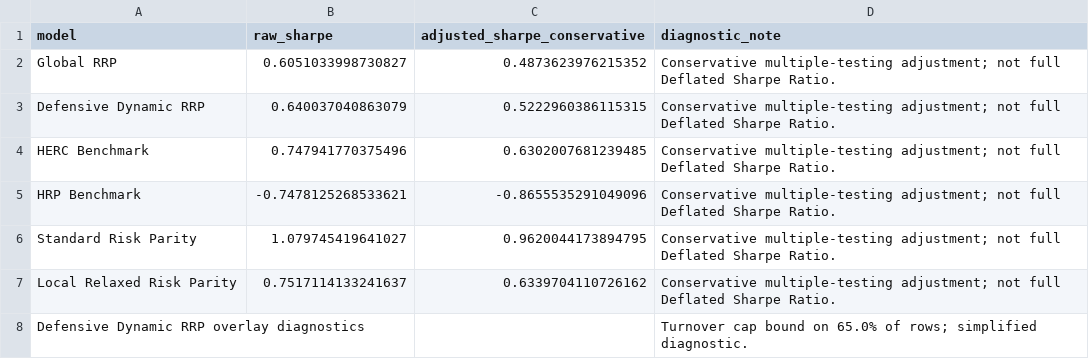
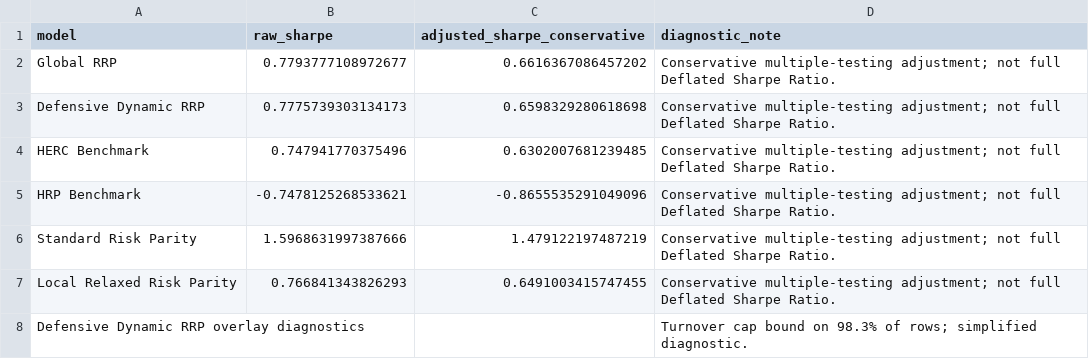
Before and after one commit to ericxuzhesheng/Relaxed-Risk-Parity-Research, a CSV file: results/tables/afml_diagnostics.csv, drawn as a sheet.

```diff
--- a/results/tables/afml_diagnostics.csv
+++ b/results/tables/afml_diagnostics.csv
@@ -1,8 +1,8 @@
 model,raw_sharpe,adjusted_sharpe_conservative,diagnostic_note
-Global RRP,0.6051033998730827,0.4873623976215352,Conservative multiple-testing adjustment; not full Deflated Sharpe Ratio.
-Defensive Dynamic RRP,0.640037040863079,0.5222960386115315,Conservative multiple-testing adjustment; not full Deflated Sharpe Ratio.
+Global RRP,0.7793777108972677,0.6616367086457202,Conservative multiple-testing adjustment; not full Deflated Sharpe Ratio.
+Defensive Dynamic RRP,0.7775739303134173,0.6598329280618698,Conservative multiple-testing adjustment; not full Deflated Sharpe Ratio.
 HERC Benchmark,0.747941770375496,0.6302007681239485,Conservative multiple-testing adjustment; not full Deflated Sharpe Ratio.
 HRP Benchmark,-0.7478125268533621,-0.8655535291049096,Conservative multiple-testing adjustment; not full Deflated Sharpe Ratio.
-Standard Risk Parity,1.079745419641027,0.9620044173894795,Conservative multiple-testing adjustment; not full Deflated Sharpe Ratio.
-Local Relaxed Risk Parity,0.7517114133241637,0.6339704110726162,Conservative multiple-testing adjustment; not full Deflated Sharpe Ratio.
-Defensive Dynamic RRP overlay diagnostics,,,Turnover cap bound on 65.0% of rows; simplified diagnostic.
+Standard Risk Parity,1.5968631997387666,1.479122197487219,Conservative multiple-testing adjustment; not full Deflated Sharpe Ratio.
+Local Relaxed Risk Parity,0.766841343826293,0.6491003415747455,Conservative multiple-testing adjustment; not full Deflated Sharpe Ratio.
+Defensive Dynamic RRP overlay diagnostics,,,Turnover cap bound on 98.3% of rows; simplified diagnostic.
```
Also changed, not shown: results/tables/parameter_stability.csv, results/tables/performance_summary.csv, 15 other files.
